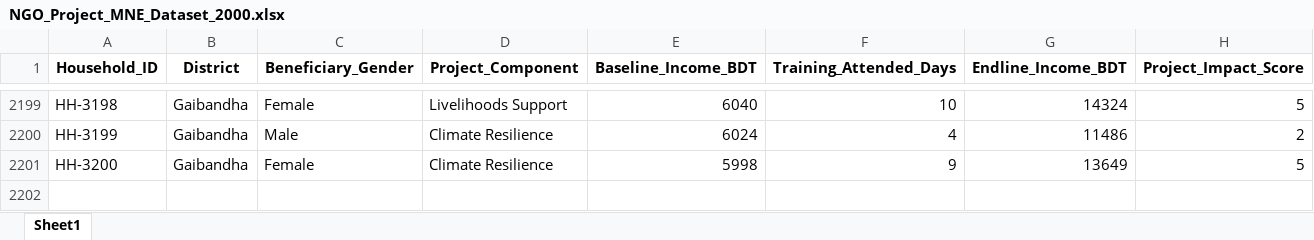
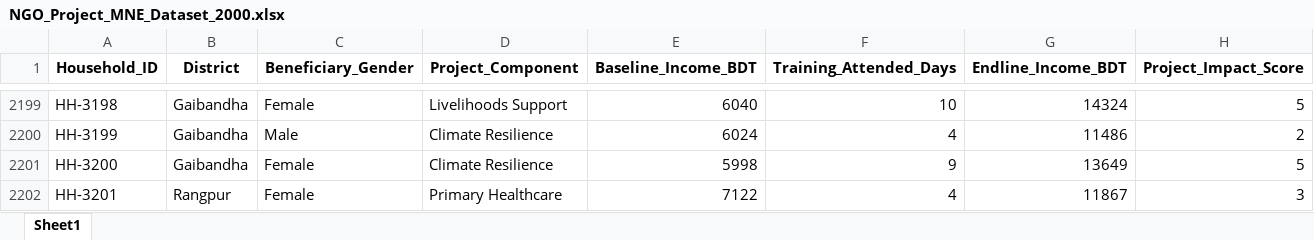
Before and after one commit to AliulAnowar/live-data-visualization, an Excel workbook: NGO_Project_MNE_Dataset_2000.xlsx, sheet Sheet1, drawn as a sheet; only a part is shown, gaps mark what is left out; values as stored, in another font and other column widths than the file's, no borders; the diff names each change by its address in the sheet, - before the commit and + after, or states it on an @@ line.

Commit message:
Add files via upload

```diff
--- a/NGO_Project_MNE_Dataset_2000.xlsx (sheet Sheet1)
+++ b/NGO_Project_MNE_Dataset_2000.xlsx (sheet Sheet1)
+row 2202: HH-3201 | Rangpur | Female | Primary Healthcare | 7122 | 4 | 11867 | 3
```
